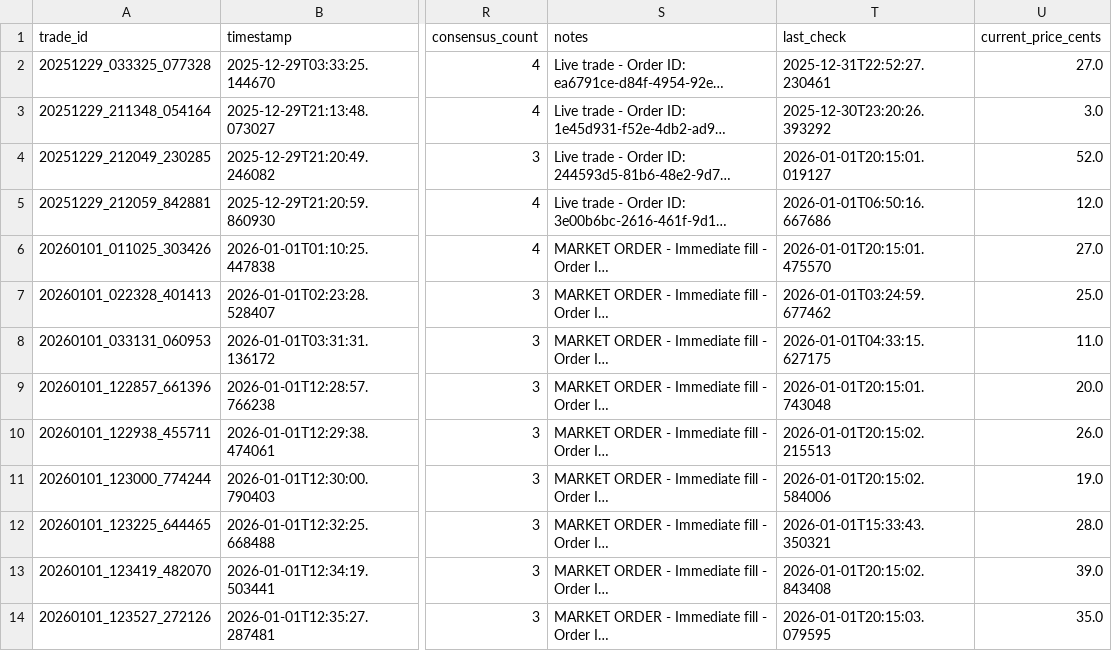
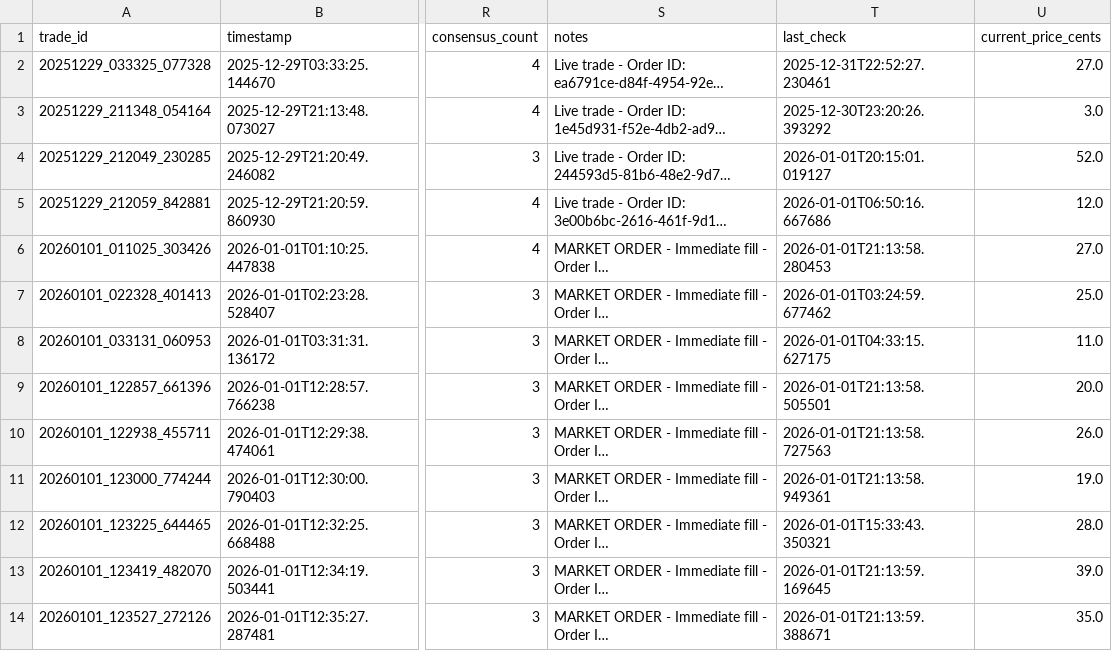
Before and after one commit to ChunTungZhuangLeo/moondev_follow, a CSV file: src/data/kalshiv2_live_1227/trades.csv, drawn as a sheet; only a part is shown, gaps mark what is left out; long unchanged cells end in …; the diff covers the shown part only; the diff names each change by its address in the sheet, - before the commit and + after, or states it on an @@ line.

```diff
--- a/src/data/kalshiv2_live_1227/trades.csv
+++ b/src/data/kalshiv2_live_1227/trades.csv
-T6 (last_check): 2026-01-01T20:15:01.475570
+T6 (last_check): 2026-01-01T21:13:58.280453
-T9 (last_check): 2026-01-01T20:15:01.743048
+T9 (last_check): 2026-01-01T21:13:58.505501
-T10 (last_check): 2026-01-01T20:15:02.215513
+T10 (last_check): 2026-01-01T21:13:58.727563
-T11 (last_check): 2026-01-01T20:15:02.584006
+T11 (last_check): 2026-01-01T21:13:58.949361
-T13 (last_check): 2026-01-01T20:15:02.843408
+T13 (last_check): 2026-01-01T21:13:59.169645
-T14 (last_check): 2026-01-01T20:15:03.079595
+T14 (last_check): 2026-01-01T21:13:59.388671
```
Also changed, not shown: 2 added rows and 17 edited cells elsewhere in this file, src/data/kalshiv2_live_1227/markets.csv, src/data/kalshiv2_live_1227/price_history.csv.
